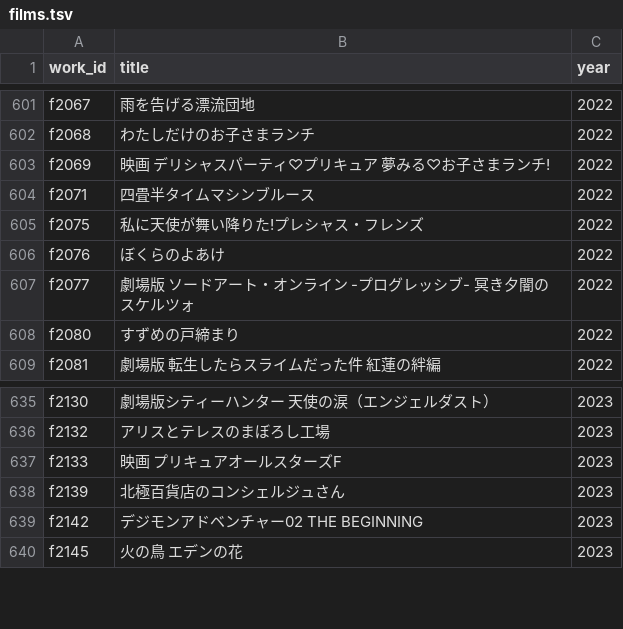
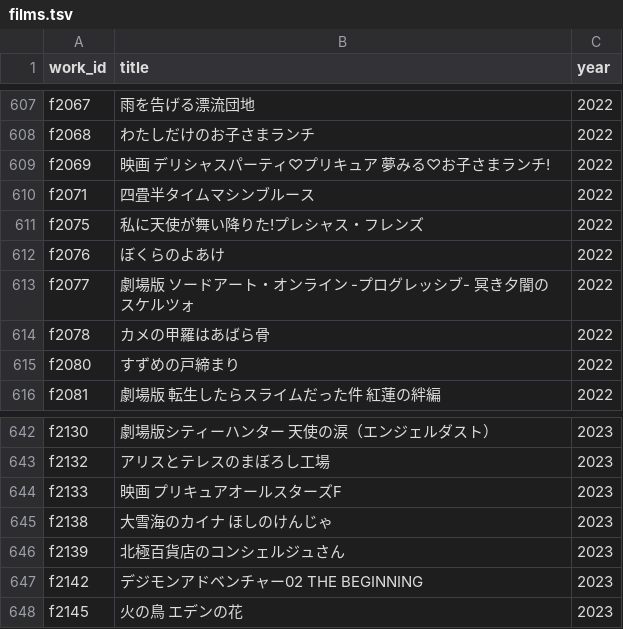
Before and after one commit to nzanke/anime-world, a TSV file: data/films.tsv, drawn as a sheet; only a part is shown, gaps mark what is left out; the diff covers the shown part only.

```diff
--- a/data/films.tsv
+++ b/data/films.tsv
@@ -607,2 +613,3 @@ f2076	ぼくらのよあけ	2022
 f2077	劇場版 ソードアート・オンライン -プログレッシブ- 冥き夕闇のスケルツォ	2022
+f2078	カメの甲羅はあばら骨	2022
 f2080	すずめの戸締まり	2022
@@ -637,2 +644,3 @@ f2132	アリスとテレスのまぼろし工場	2023
 f2133	映画 プリキュアオールスターズF	2023
+f2138	大雪海のカイナ ほしのけんじゃ	2023
 f2139	北極百貨店のコンシェルジュさん	2023
```
Also changed, not shown: 6 added rows elsewhere in this file, 1 other file.
